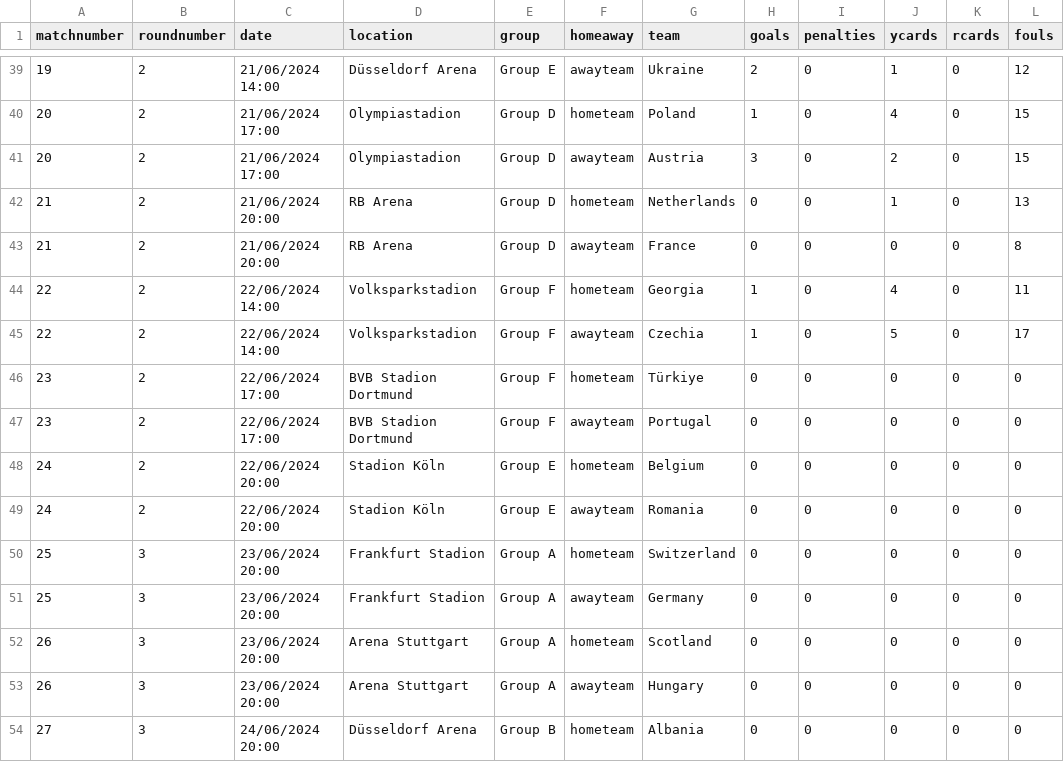
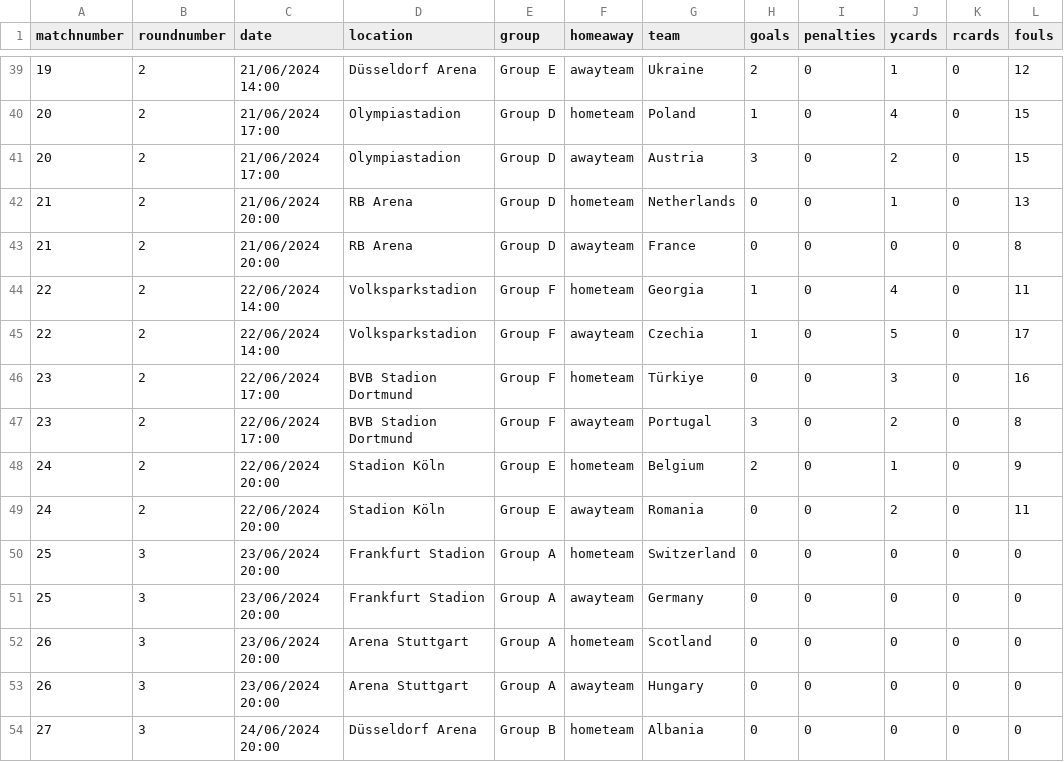
Before and after one commit to lee269/euro2024, a CSV file: data/matchdata.csv, drawn as a sheet; only a part is shown, gaps mark what is left out.

Commit message:
Match 24

```diff
--- a/data/matchdata.csv
+++ b/data/matchdata.csv
@@ -45,6 +45,6 @@ matchnumber,roundnumber,date,location,group,homeaway,team,goals,penalties,ycards
 22,2,22/06/2024 14:00,Volksparkstadion,Group F,awayteam,Czechia,1,0,5,0,17
-23,2,22/06/2024 17:00,BVB Stadion Dortmund,Group F,hometeam,Türkiye,0,0,0,0,0
-23,2,22/06/2024 17:00,BVB Stadion Dortmund,Group F,awayteam,Portugal,0,0,0,0,0
-24,2,22/06/2024 20:00,Stadion Köln,Group E,hometeam,Belgium,0,0,0,0,0
-24,2,22/06/2024 20:00,Stadion Köln,Group E,awayteam,Romania,0,0,0,0,0
+23,2,22/06/2024 17:00,BVB Stadion Dortmund,Group F,hometeam,Türkiye,0,0,3,0,16
+23,2,22/06/2024 17:00,BVB Stadion Dortmund,Group F,awayteam,Portugal,3,0,2,0,8
+24,2,22/06/2024 20:00,Stadion Köln,Group E,hometeam,Belgium,2,0,1,0,9
+24,2,22/06/2024 20:00,Stadion Köln,Group E,awayteam,Romania,0,0,2,0,11
 25,3,23/06/2024 20:00,Frankfurt Stadion,Group A,hometeam,Switzerland,0,0,0,0,0
```
Also changed, not shown: 1 other file.
